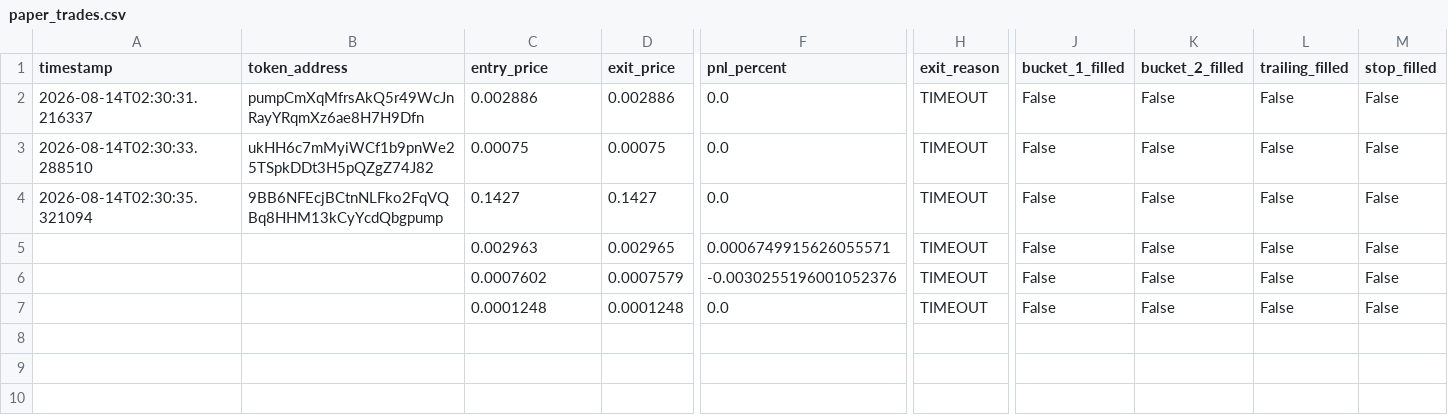
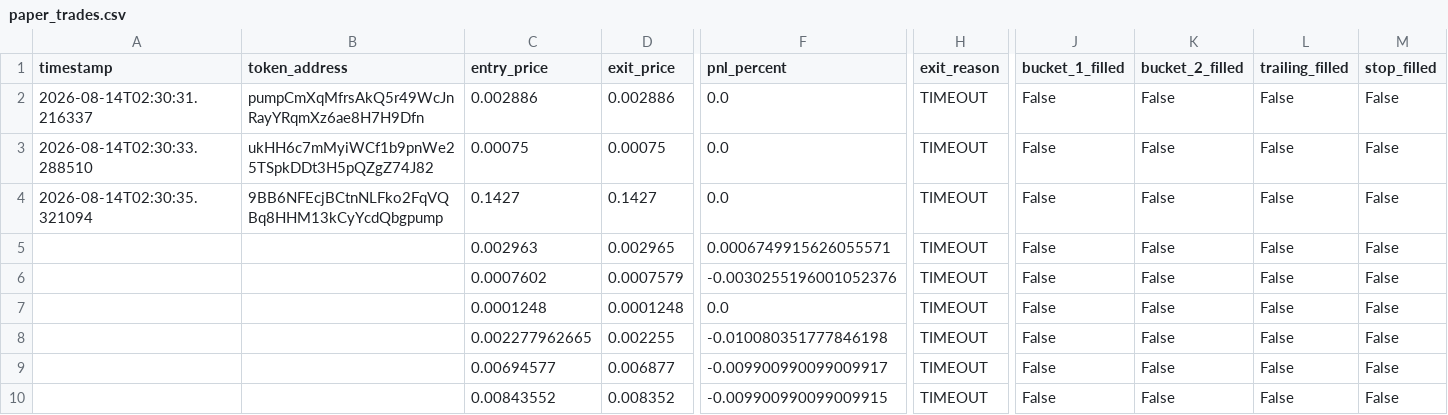
Before and after one commit to Hush-web/memebot, a CSV file: data/paper_trades.csv, drawn as a sheet; only a part is shown, gaps mark what is left out; rows hold the shown columns only; the diff names each change by its address in the sheet, - before the commit and + after, or states it on an @@ line.

Commit message:
Fix filters, monitor, and config – get trades flowing

```diff
--- a/data/paper_trades.csv
+++ b/data/paper_trades.csv
+row 8:  |  | 0.002277962665 | 0.002255 | -0.010080351777846198 | TIMEOUT | False | False | False | False
+row 9:  |  | 0.00694577 | 0.006877 | -0.009900990099009917 | TIMEOUT | False | False | False | False
+row 10:  |  | 0.00843552 | 0.008352 | -0.009900990099009915 | TIMEOUT | False | False | False | False
```
Also changed, not shown: 4 other files.
